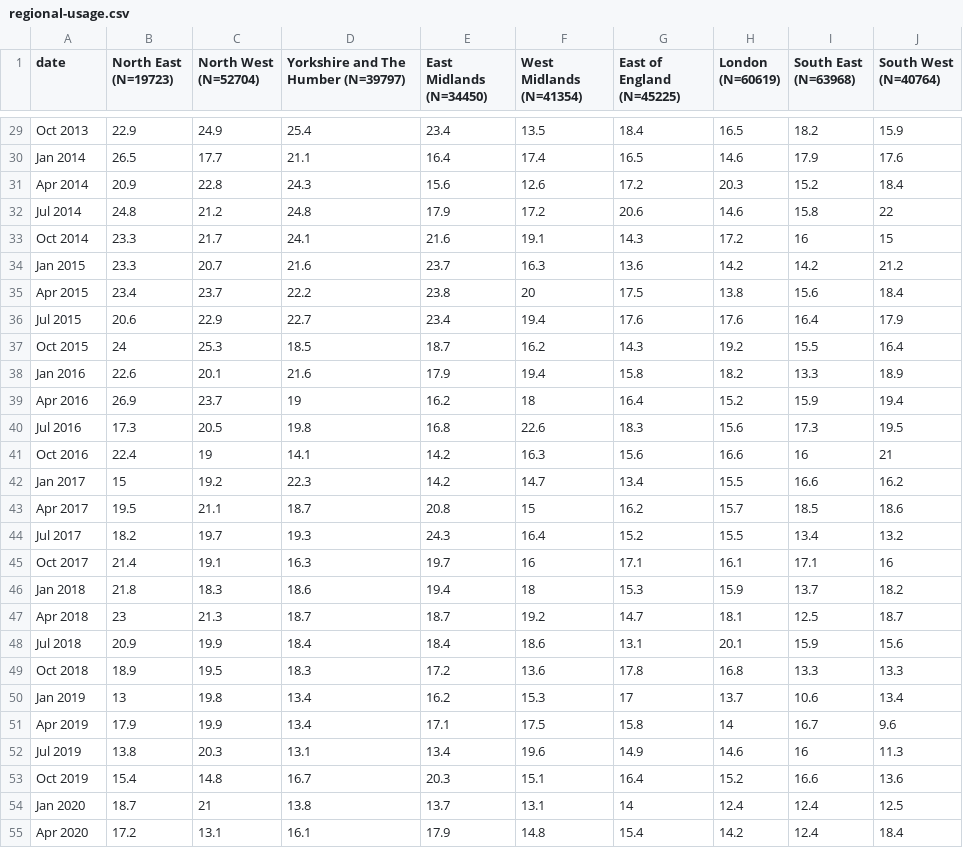
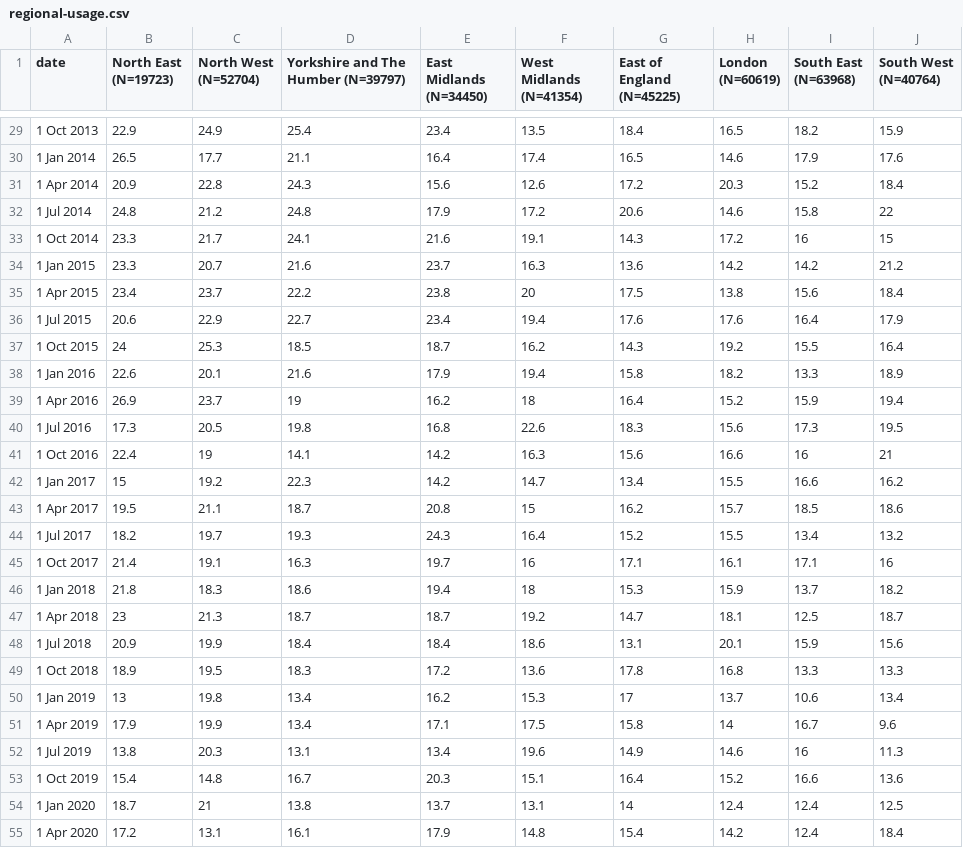
Before and after one commit to vpstz/MA2806-project, a CSV file: datasets/regional-usage.csv, drawn as a sheet; only a part is shown, gaps mark what is left out; the diff covers the shown part only; the diff names each change by its address in the sheet, - before the commit and + after, or states it on an @@ line.

```diff
--- a/datasets/regional-usage.csv
+++ b/datasets/regional-usage.csv
-A29 (date): Oct 2013
+A29 (date): 1 Oct 2013
-A30 (date): Jan 2014
+A30 (date): 1 Jan 2014
-A31 (date): Apr 2014
+A31 (date): 1 Apr 2014
-A32 (date): Jul 2014
+A32 (date): 1 Jul 2014
-A33 (date): Oct 2014
+A33 (date): 1 Oct 2014
-A34 (date): Jan 2015
+A34 (date): 1 Jan 2015
-A35 (date): Apr 2015
+A35 (date): 1 Apr 2015
-A36 (date): Jul 2015
+A36 (date): 1 Jul 2015
-A37 (date): Oct 2015
+A37 (date): 1 Oct 2015
-A38 (date): Jan 2016
+A38 (date): 1 Jan 2016
-A39 (date): Apr 2016
+A39 (date): 1 Apr 2016
-A40 (date): Jul 2016
+A40 (date): 1 Jul 2016
-A41 (date): Oct 2016
+A41 (date): 1 Oct 2016
-A42 (date): Jan 2017
+A42 (date): 1 Jan 2017
-A43 (date): Apr 2017
+A43 (date): 1 Apr 2017
-A44 (date): Jul 2017
+A44 (date): 1 Jul 2017
-A45 (date): Oct 2017
+A45 (date): 1 Oct 2017
-A46 (date): Jan 2018
+A46 (date): 1 Jan 2018
-A47 (date): Apr 2018
+A47 (date): 1 Apr 2018
-A48 (date): Jul 2018
+A48 (date): 1 Jul 2018
-A49 (date): Oct 2018
+A49 (date): 1 Oct 2018
-A50 (date): Jan 2019
+A50 (date): 1 Jan 2019
-A51 (date): Apr 2019
+A51 (date): 1 Apr 2019
-A52 (date): Jul 2019
+A52 (date): 1 Jul 2019
-A53 (date): Oct 2019
+A53 (date): 1 Oct 2019
-A54 (date): Jan 2020
+A54 (date): 1 Jan 2020
-A55 (date): Apr 2020
+A55 (date): 1 Apr 2020
```
Also changed, not shown: 50 edited cells elsewhere in this file, 3 other files.
